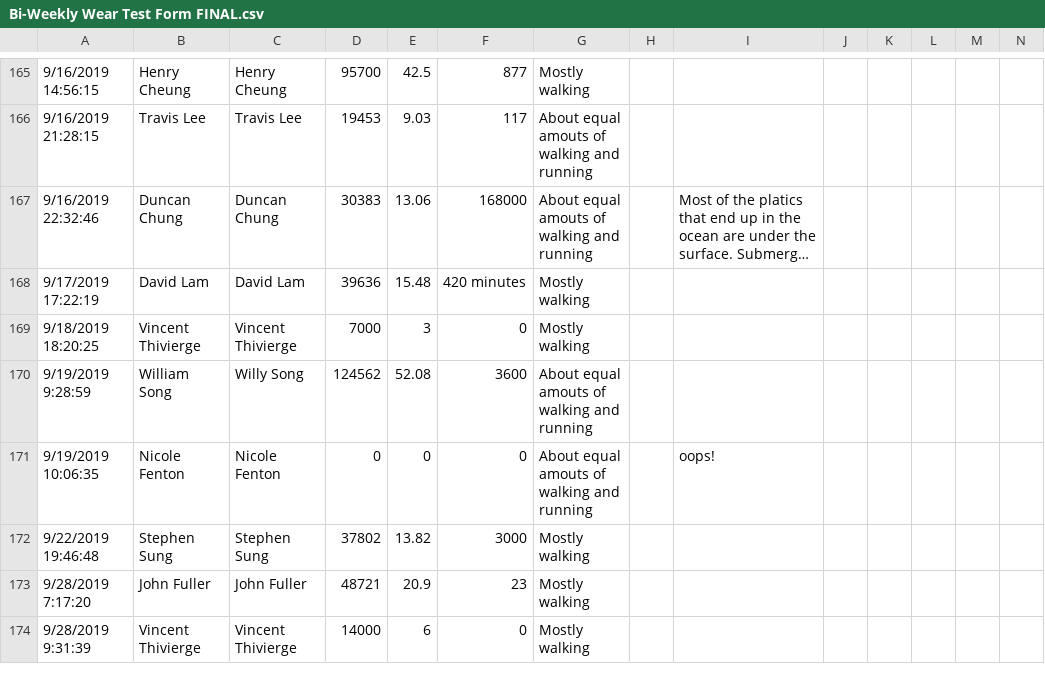
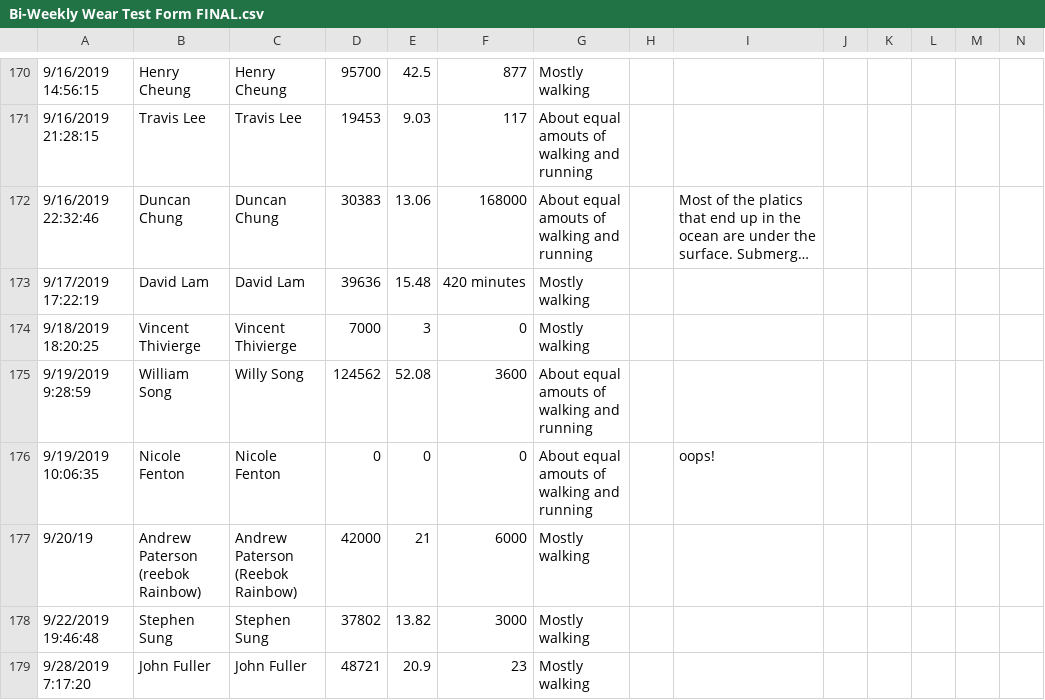
Before and after one commit to teresafukuda/blue-shoe, a CSV file: Bi-Weekly Wear Test Form FINAL.csv, drawn as a sheet; only a part is shown, gaps mark what is left out; the shorter side is filled out with more unchanged rows; long unchanged cells end in …; rows hold the shown columns only; the diff covers the shown part only; the diff names each change by its address in the sheet, - before the commit and + after, or states it on an @@ line.

Commit message:
integrated Andrew Paterson's data

```diff
--- a/Bi-Weekly Wear Test Form FINAL.csv
+++ b/Bi-Weekly Wear Test Form FINAL.csv
+row 177: 9/20/19 | Andrew Paterson (reebok Rainbow) | Andrew Paterson (Reebok Rainbow) | 42000 | 21 | 6000 | Mostly walking
```
Also changed, not shown: 12 added rows elsewhere in this file, Pre Survey Data - Sheet1.csv, 2 other files.
